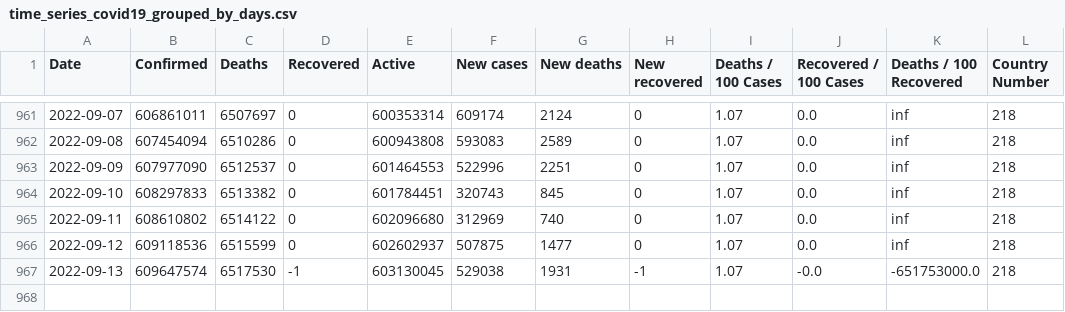
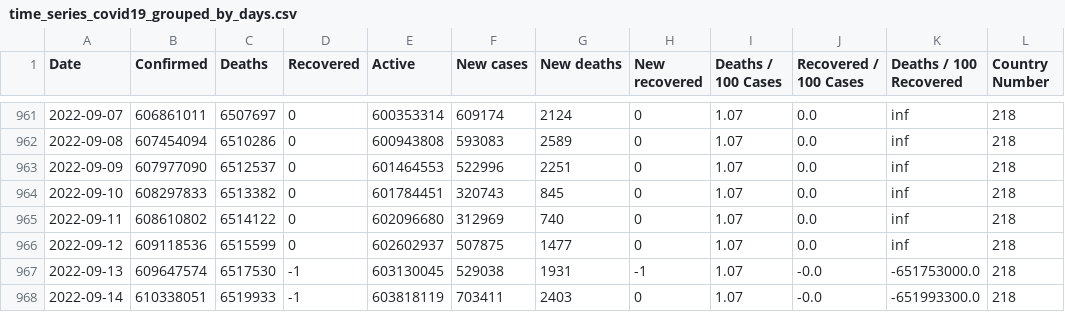
Before and after one commit to milanowicz/COVID-19-Dataset, a CSV file: data/jhu/time_series_covid19_grouped_by_days.csv, drawn as a sheet; only a part is shown, gaps mark what is left out.

Commit message:
Update data.

```diff
--- a/data/jhu/time_series_covid19_grouped_by_days.csv
+++ b/data/jhu/time_series_covid19_grouped_by_days.csv
@@ -967 +967,2 @@ Date,Confirmed,Deaths,Recovered,Active,New cases,New deaths,New recovered,Deaths
 2022-09-13,609647574,6517530,-1,603130045,529038,1931,-1,1.07,-0.0,-651753000.0,218
+2022-09-14,610338051,6519933,-1,603818119,703411,2403,0,1.07,-0.0,-651993300.0,218
```
Also changed, not shown: data/jhu/time_series_covid19_grouped_by_countries.csv.
